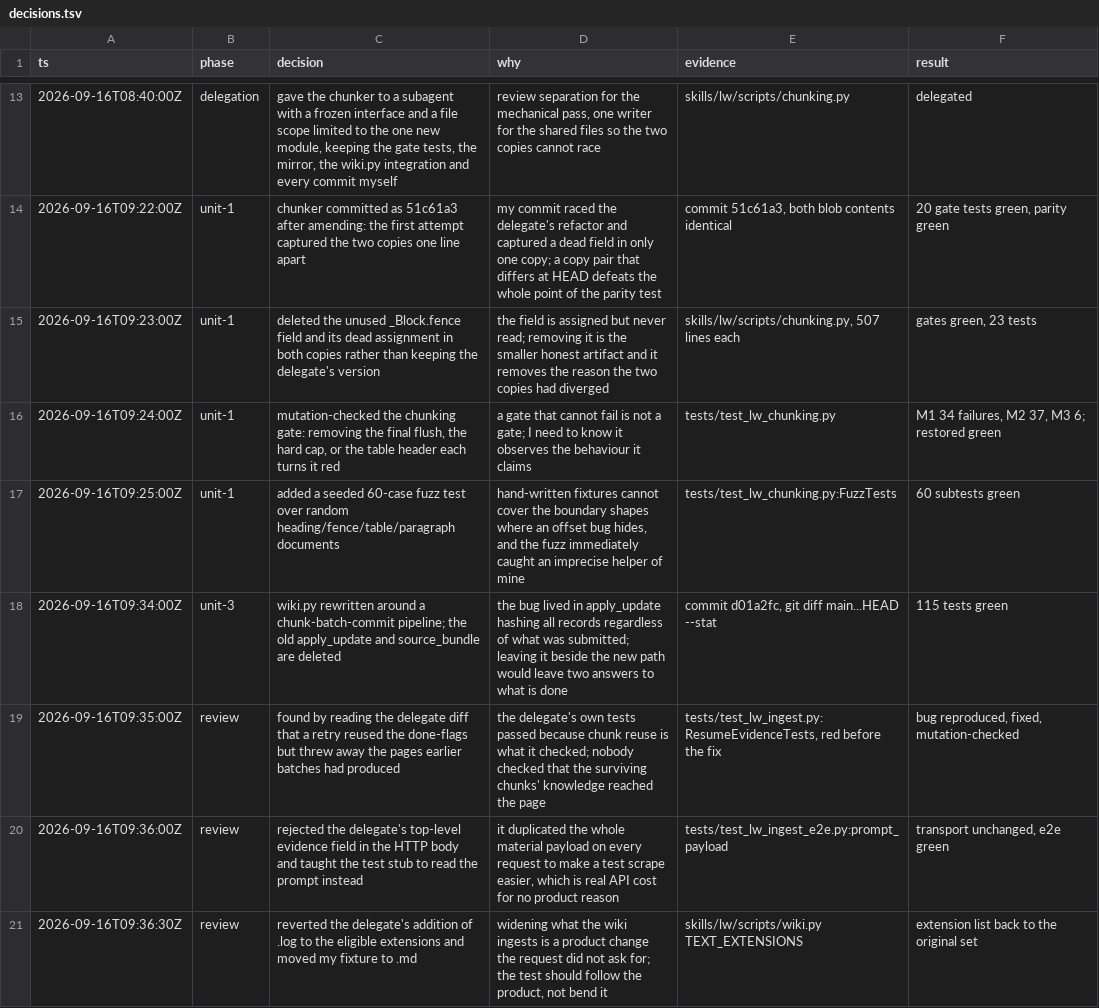
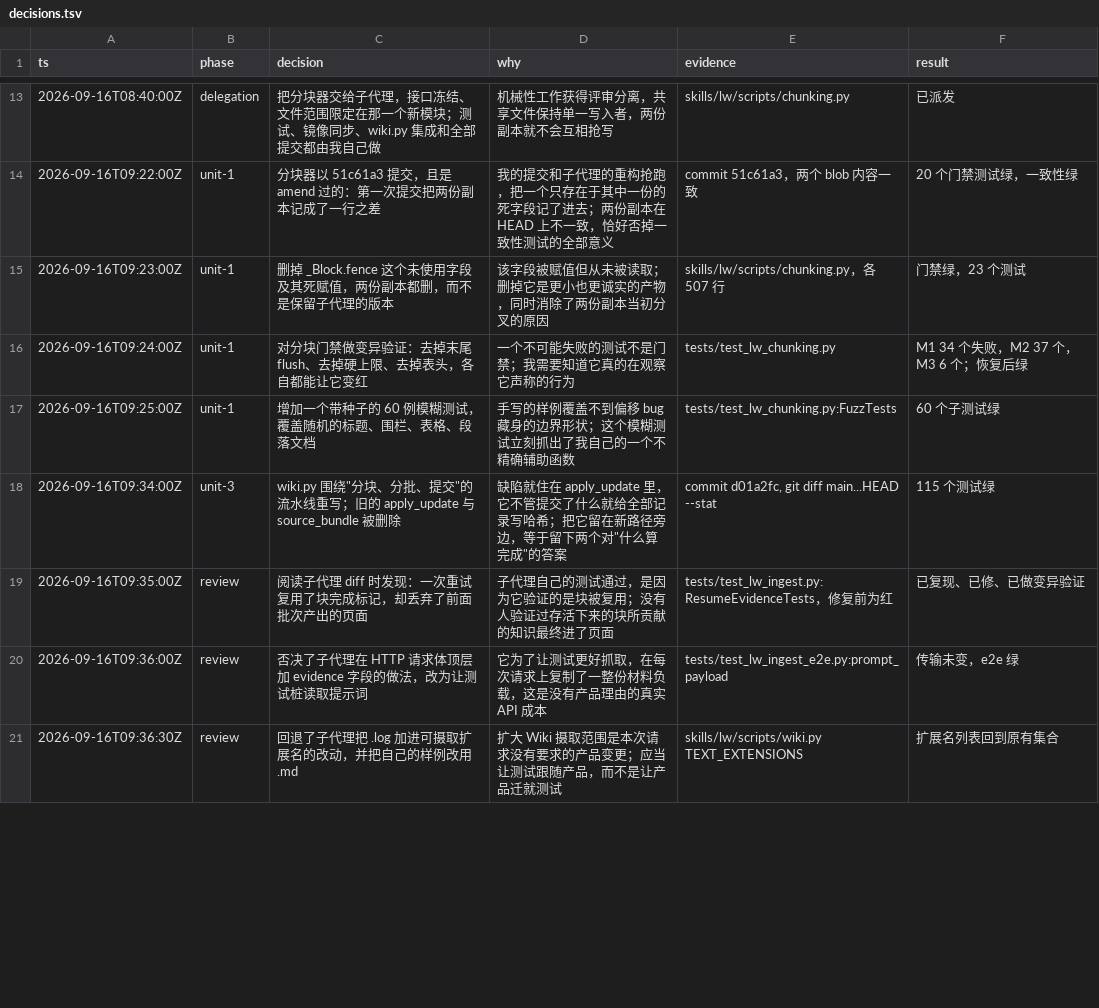
Before and after one commit to TobeALeg/llm-wiki-online, a TSV file: .scratch/weknora-chunked-ingest/decisions.tsv, drawn as a sheet; only a part is shown, gaps mark what is left out; the diff covers the shown part only.

Commit message:
过程文档改用中文
spec.md 与 decisions.tsv 是本次运行的交付说明与决策日志。仓库里
.scratch/ 下的既有文档本来就是中文，这两份此前写成了英文，现统一
改为中文。代码注释与 skills/lw 下的文档保持仓库原有的英文惯例，未动。

```diff
--- a/.scratch/weknora-chunked-ingest/decisions.tsv
+++ b/.scratch/weknora-chunked-ingest/decisions.tsv
@@ -13,9 +13,9 @@ ts	phase	decision	why	evidence	result
-2026-09-16T08:40:00Z	delegation	gave the chunker to a subagent with a frozen interface and a file scope limited to the one new module, keeping the gate tests, the mirror, the wiki.py integration and every commit myself	review separation for the mechanical pass, one writer for the shared files so the two copies cannot race	skills/lw/scripts/chunking.py	delegated
-2026-09-16T09:22:00Z	unit-1	chunker committed as 51c61a3 after amending: the first attempt captured the two copies one line apart	my commit raced the delegate's refactor and captured a dead field in only one copy; a copy pair that differs at HEAD defeats the whole point of the parity test	commit 51c61a3, both blob contents identical	20 gate tests green, parity green
-2026-09-16T09:23:00Z	unit-1	deleted the unused _Block.fence field and its dead assignment in both copies rather than keeping the delegate's version	the field is assigned but never read; removing it is the smaller honest artifact and it removes the reason the two copies had diverged	skills/lw/scripts/chunking.py, 507 lines each	gates green, 23 tests
-2026-09-16T09:24:00Z	unit-1	mutation-checked the chunking gate: removing the final flush, the hard cap, or the table header each turns it red	a gate that cannot fail is not a gate; I need to know it observes the behaviour it claims	tests/test_lw_chunking.py	M1 34 failures, M2 37, M3 6; restored green
-2026-09-16T09:25:00Z	unit-1	added a seeded 60-case fuzz test over random heading/fence/table/paragraph documents	hand-written fixtures cannot cover the boundary shapes where an offset bug hides, and the fuzz immediately caught an imprecise helper of mine	tests/test_lw_chunking.py:FuzzTests	60 subtests green
-2026-09-16T09:34:00Z	unit-3	wiki.py rewritten around a chunk-batch-commit pipeline; the old apply_update and source_bundle are deleted	the bug lived in apply_update hashing all records regardless of what was submitted; leaving it beside the new path would leave two answers to what is done	commit d01a2fc, git diff main...HEAD --stat	115 tests green
-2026-09-16T09:35:00Z	review	found by reading the delegate diff that a retry reused the done-flags but threw away the pages earlier batches had produced	the delegate's own tests passed because chunk reuse is what it checked; nobody checked that the surviving chunks' knowledge reached the page	tests/test_lw_ingest.py:ResumeEvidenceTests, red before the fix	bug reproduced, fixed, mutation-checked
-2026-09-16T09:36:00Z	review	rejected the delegate's top-level evidence field in the HTTP body and taught the test stub to read the prompt instead	it duplicated the whole material payload on every request to make a test scrape easier, which is real API cost for no product reason	tests/test_lw_ingest_e2e.py:prompt_payload	transport unchanged, e2e green
-2026-09-16T09:36:30Z	review	reverted the delegate's addition of .log to the eligible extensions and moved my fixture to .md	widening what the wiki ingests is a product change the request did not ask for; the test should follow the product, not bend it	skills/lw/scripts/wiki.py TEXT_EXTENSIONS	extension list back to the original set
+2026-09-16T08:40:00Z	delegation	把分块器交给子代理，接口冻结、文件范围限定在那一个新模块；测试、镜像同步、wiki.py 集成和全部提交都由我自己做	机械性工作获得评审分离，共享文件保持单一写入者，两份副本就不会互相抢写	skills/lw/scripts/chunking.py	已派发
+2026-09-16T09:22:00Z	unit-1	分块器以 51c61a3 提交，且是 amend 过的：第一次提交把两份副本记成了一行之差	我的提交和子代理的重构抢跑，把一个只存在于其中一份的死字段记了进去；两份副本在 HEAD 上不一致，恰好否掉一致性测试的全部意义	commit 51c61a3，两个 blob 内容一致	20 个门禁测试绿，一致性绿
+2026-09-16T09:23:00Z	unit-1	删掉 _Block.fence 这个未使用字段及其死赋值，两份副本都删，而不是保留子代理的版本	该字段被赋值但从未被读取；删掉它是更小也更诚实的产物，同时消除了两份副本当初分叉的原因	skills/lw/scripts/chunking.py，各 507 行	门禁绿，23 个测试
+2026-09-16T09:24:00Z	unit-1	对分块门禁做变异验证：去掉末尾 flush、去掉硬上限、去掉表头，各自都能让它变红	一个不可能失败的测试不是门禁；我需要知道它真的在观察它声称的行为	tests/test_lw_chunking.py	M1 34 个失败，M2 37 个，M3 6 个；恢复后绿
+2026-09-16T09:25:00Z	unit-1	增加一个带种子的 60 例模糊测试，覆盖随机的标题、围栏、表格、段落文档	手写的样例覆盖不到偏移 bug 藏身的边界形状；这个模糊测试立刻抓出了我自己的一个不精确辅助函数	tests/test_lw_chunking.py:FuzzTests	60 个子测试绿
+2026-09-16T09:34:00Z	unit-3	wiki.py 围绕"分块、分批、提交"的流水线重写；旧的 apply_update 与 source_bundle 被删除	缺陷就住在 apply_update 里，它不管提交了什么就给全部记录写哈希；把它留在新路径旁边，等于留下两个对"什么算完成"的答案	commit d01a2fc, git diff main...HEAD --stat	115 个测试绿
+2026-09-16T09:35:00Z	review	阅读子代理 diff 时发现：一次重试复用了块完成标记，却丢弃了前面批次产出的页面	子代理自己的测试通过，是因为它验证的是块被复用；没有人验证过存活下来的块所贡献的知识最终进了页面	tests/test_lw_ingest.py:ResumeEvidenceTests，修复前为红	已复现、已修、已做变异验证
+2026-09-16T09:36:00Z	review	否决了子代理在 HTTP 请求体顶层加 evidence 字段的做法，改为让测试桩读取提示词	它为了让测试更好抓取，在每次请求上复制了一整份材料负载，这是没有产品理由的真实 API 成本	tests/test_lw_ingest_e2e.py:prompt_payload	传输未变，e2e 绿
+2026-09-16T09:36:30Z	review	回退了子代理把 .log 加进可摄取扩展名的改动，并把自己的样例改用 .md	扩大 Wiki 摄取范围是本次请求没有要求的产品变更；应当让测试跟随产品，而不是让产品迁就测试	skills/lw/scripts/wiki.py TEXT_EXTENSIONS	扩展名列表回到原有集合
```
Also changed, not shown: 61 edited cells elsewhere in this file, 1 other file.
